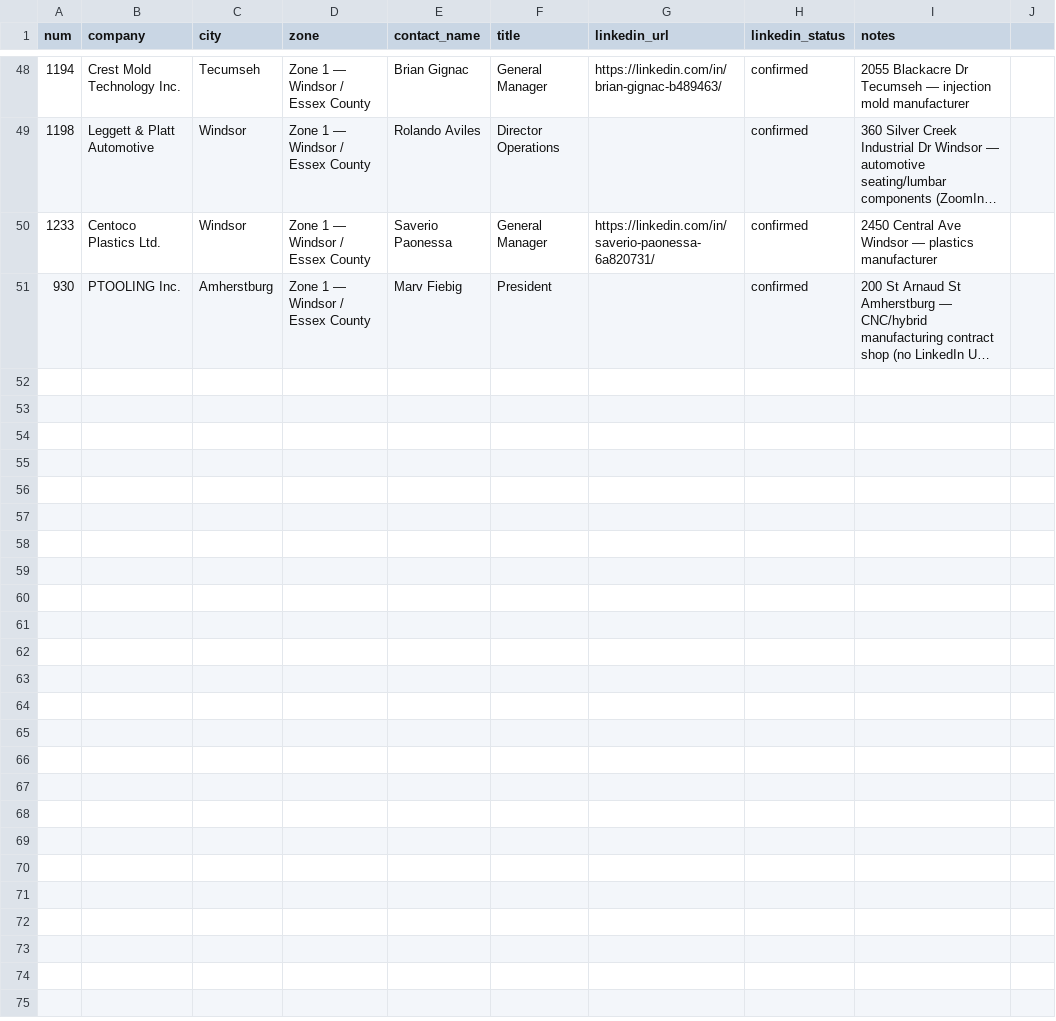
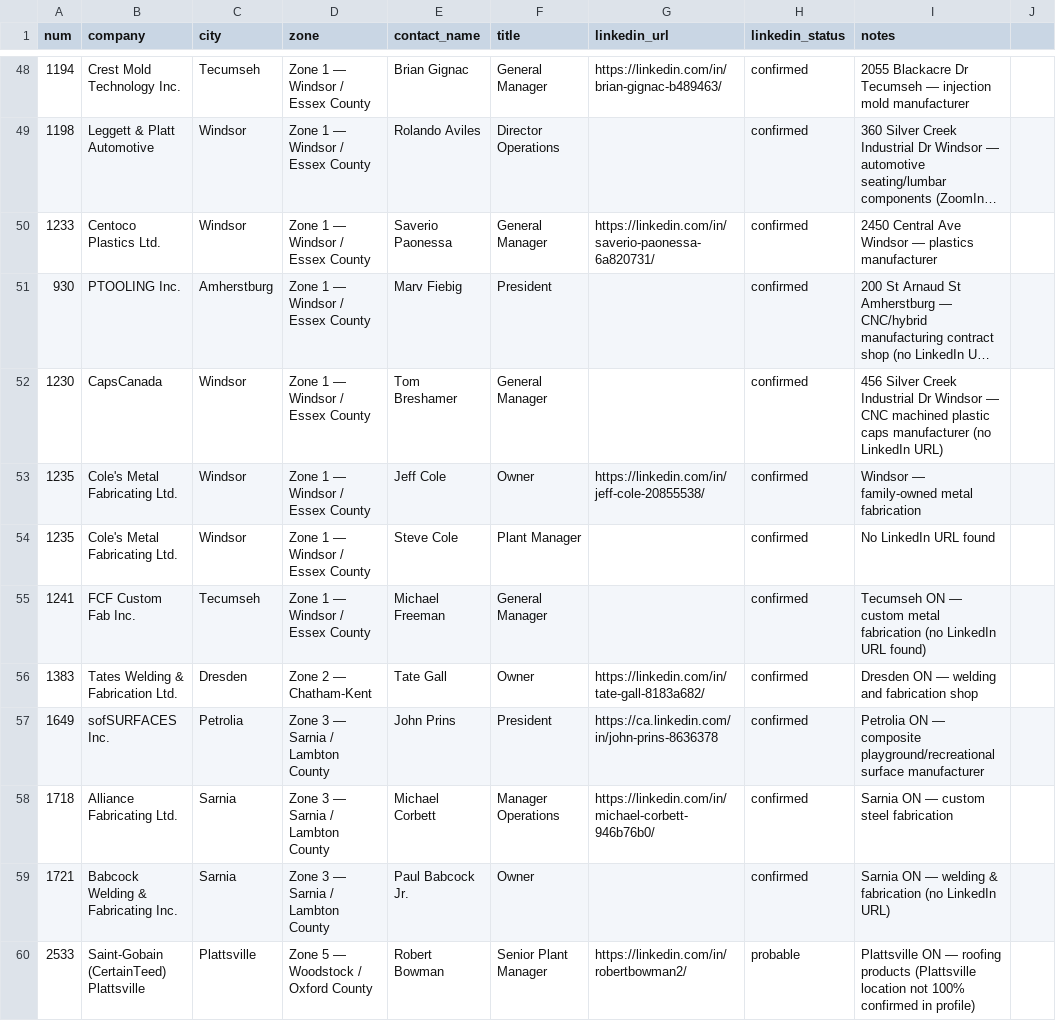
Before and after one commit to Owoblo/oems, a CSV file: enrichment_results/results_03_tier2.csv, drawn as a sheet; only a part is shown, gaps mark what is left out; long unchanged cells end in …; the diff names each change by its address in the sheet, - before the commit and + after, or states it on an @@ line.

```diff
--- a/enrichment_results/results_03_tier2.csv
+++ b/enrichment_results/results_03_tier2.csv
+row 52: 1230 | CapsCanada | Windsor | Zone 1 — Windsor / Essex County | Tom Breshamer | General Manager |  | confirmed | 456 Silver Creek Industrial Dr Windsor — CNC machined plastic caps manufacturer (no LinkedIn URL)
+row 53: 1235 | Cole's Metal Fabricating Ltd. | Windsor | Zone 1 — Windsor / Essex County | Jeff Cole | Owner | https://linkedin.com/in/jeff-cole-20855538/ | confirmed | Windsor — family-owned metal fabrication
+row 54: 1235 | Cole's Metal Fabricating Ltd. | Windsor | Zone 1 — Windsor / Essex County | Steve Cole | Plant Manager |  | confirmed | No LinkedIn URL found
+row 55: 1241 | FCF Custom Fab Inc. | Tecumseh | Zone 1 — Windsor / Essex County | Michael Freeman | General Manager |  | confirmed | Tecumseh ON — custom metal fabrication (no LinkedIn URL found)
+row 56: 1383 | Tates Welding & Fabrication Ltd. | Dresden | Zone 2 — Chatham-Kent | Tate Gall | Owner | https://linkedin.com/in/tate-gall-8183a682/ | confirmed | Dresden ON — welding and fabrication shop
+row 57: 1649 | sofSURFACES Inc. | Petrolia | Zone 3 — Sarnia / Lambton County | John Prins | President | https://ca.linkedin.com/in/john-prins-8636378 | confirmed | Petrolia ON — composite playground/recreational surface manufacturer
+row 58: 1718 | Alliance Fabricating Ltd. | Sarnia | Zone 3 — Sarnia / Lambton County | Michael Corbett | Manager Operations | https://linkedin.com/in/michael-corbett-946b76b0/ | confirmed | Sarnia ON — custom steel fabrication
+row 59: 1721 | Babcock Welding & Fabricating Inc. | Sarnia | Zone 3 — Sarnia / Lambton County | Paul Babcock Jr. | Owner |  | confirmed | Sarnia ON — welding & fabrication (no LinkedIn URL)
+row 60: 2533 | Saint-Gobain (CertainTeed) Plattsville | Plattsville | Zone 5 — Woodstock / Oxford County | Robert Bowman | Senior Plant Manager | https://linkedin.com/in/robertbowman2/ | probable | Plattsville ON — roofing products (Plattsville location not 100% confirmed in profile)
```
